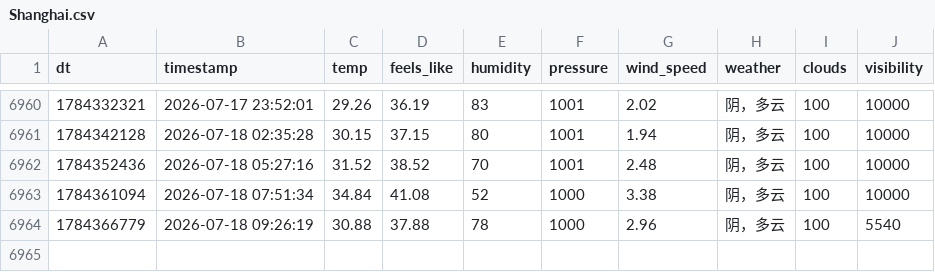
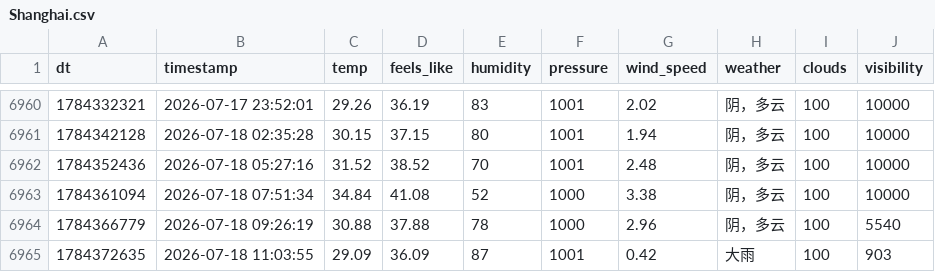
Before and after one commit to FireStar0507/OWMweather-logger, a CSV file: weather_data/Shanghai.csv, drawn as a sheet; only a part is shown, gaps mark what is left out; the diff names each change by its address in the sheet, - before the commit and + after, or states it on an @@ line.

```diff
--- a/weather_data/Shanghai.csv
+++ b/weather_data/Shanghai.csv
+row 6965: 1784372635 | 2026-07-18 11:03:55 | 29.09 | 36.09 | 87 | 1001 | 0.42 | 大雨 | 100 | 903
```
Also changed, not shown: weather_data/Beijing.csv, weather_data/Foshan.csv.
